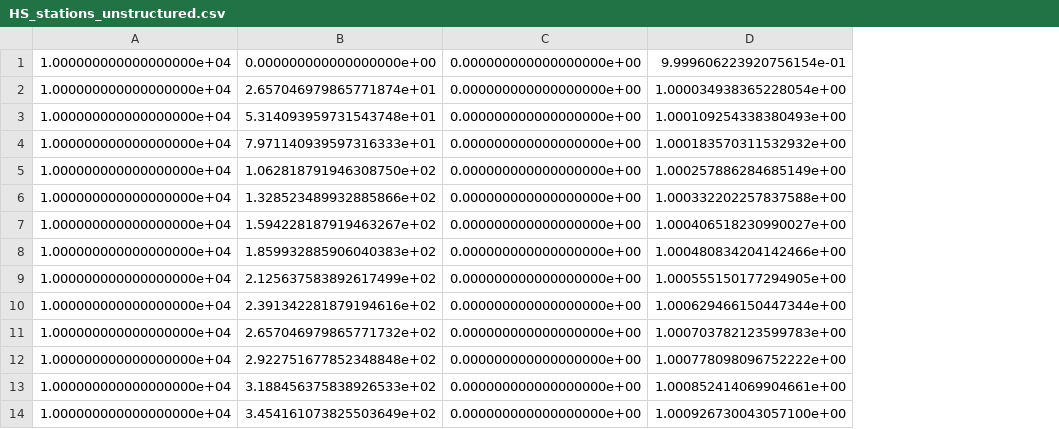
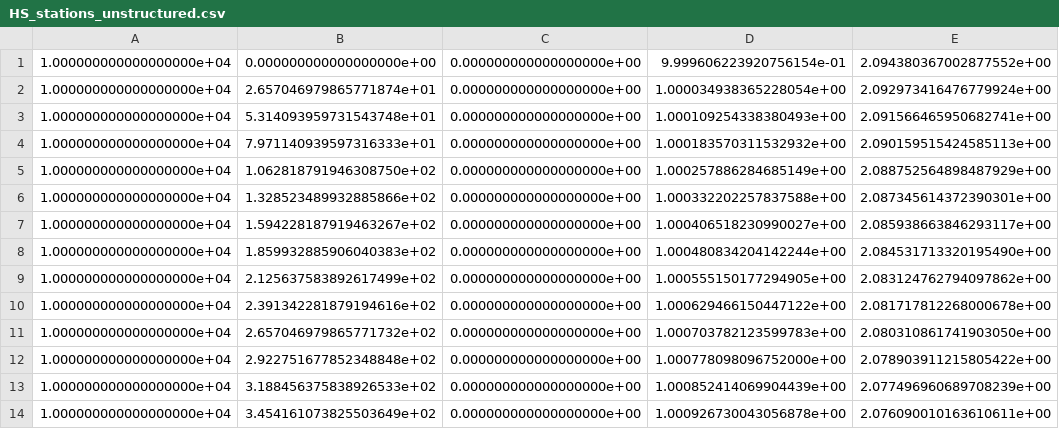
Before and after one commit to Markloveland/WAVEx, a CSV file: Outputs/A11/Stations/HS_stations_unstructured.csv, drawn as a sheet; only a part is shown; removed rows and columns are numbered as before the commit, all else as after; the diff names each change by its address in the sheet, - before the commit and + after, or states it on an @@ line.

```diff
--- a/Outputs/A11/Stations/HS_stations_unstructured.csv
+++ b/Outputs/A11/Stations/HS_stations_unstructured.csv
-column D, rows 1-14: 9.999606223920756154e-01 | 1.000034938365228054e+00 | 1.000109254338380493e+00 | 1.000183570311532932e+00 | 1.000257886284685149e+00 | 1.000332202257837588e+00 | 1.000406518230990027e+00 | 1.000480834204142466e+00 | 1.000555150177294905e+00 | 1.000629466150447344e+00 | 1.000703782123599783e+00 | 1.000778098096752222e+00 | 1.000852414069904661e+00 | 1.000926730043057100e+00
+column D, rows 1-14: 9.999606223920756154e-01 | 1.000034938365228054e+00 | 1.000109254338380493e+00 | 1.000183570311532932e+00 | 1.000257886284685149e+00 | 1.000332202257837588e+00 | 1.000406518230990027e+00 | 1.000480834204142244e+00 | 1.000555150177294905e+00 | 1.000629466150447122e+00 | 1.000703782123599783e+00 | 1.000778098096752000e+00 | 1.000852414069904439e+00 | 1.000926730043056878e+00
+column E, rows 1-14: 2.094380367002877552e+00 | 2.092973416476779924e+00 | 2.091566465950682741e+00 | 2.090159515424585113e+00 | 2.088752564898487929e+00 | 2.087345614372390301e+00 | 2.085938663846293117e+00 | 2.084531713320195490e+00 | 2.083124762794097862e+00 | 2.081717812268000678e+00 | 2.080310861741903050e+00 | 2.078903911215805422e+00 | 2.077496960689708239e+00 | 2.076090010163610611e+00
```
Also changed, not shown: 7 other files.
